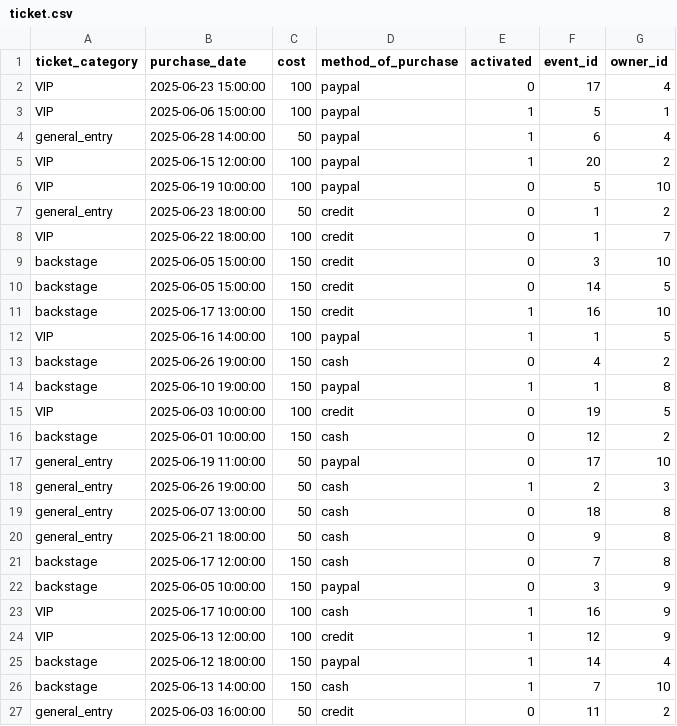
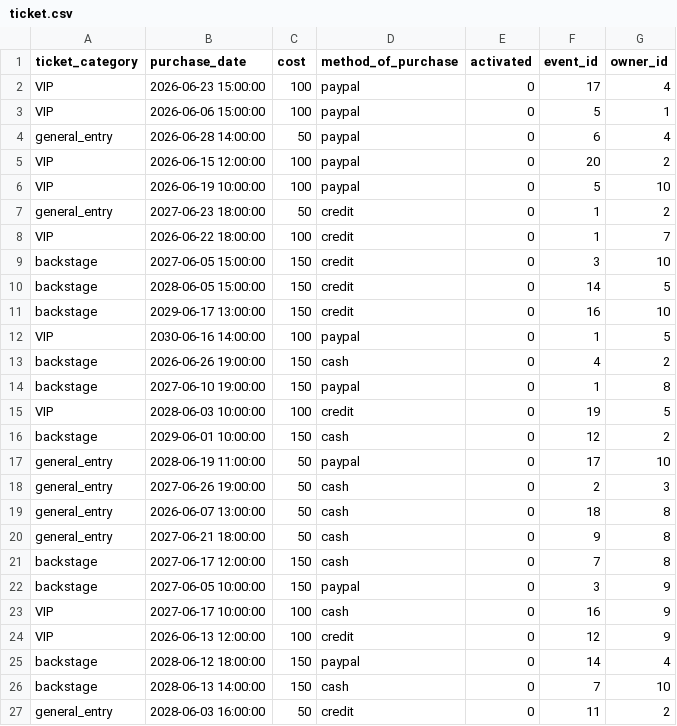
Before and after one commit to Nickp03/Databases-Ntua-Pulse_University_Music_Festival, a CSV file: code/ticket.csv, drawn as a sheet; only a part is shown; the diff covers the shown part only.

```diff
--- a/code/ticket.csv
+++ b/code/ticket.csv
@@ -1,27 +1,27 @@
 ticket_category,purchase_date,cost,method_of_purchase,activated,event_id,owner_id
-VIP,2025-06-23 15:00:00,100,paypal,0,17,4
-VIP,2025-06-06 15:00:00,100,paypal,1,5,1
-general_entry,2025-06-28 14:00:00,50,paypal,1,6,4
-VIP,2025-06-15 12:00:00,100,paypal,1,20,2
-VIP,2025-06-19 10:00:00,100,paypal,0,5,10
-general_entry,2025-06-23 18:00:00,50,credit,0,1,2
-VIP,2025-06-22 18:00:00,100,credit,0,1,7
-backstage,2025-06-05 15:00:00,150,credit,0,3,10
-backstage,2025-06-05 15:00:00,150,credit,0,14,5
-backstage,2025-06-17 13:00:00,150,credit,1,16,10
-VIP,2025-06-16 14:00:00,100,paypal,1,1,5
-backstage,2025-06-26 19:00:00,150,cash,0,4,2
-backstage,2025-06-10 19:00:00,150,paypal,1,1,8
-VIP,2025-06-03 10:00:00,100,credit,0,19,5
-backstage,2025-06-01 10:00:00,150,cash,0,12,2
-general_entry,2025-06-19 11:00:00,50,paypal,0,17,10
-general_entry,2025-06-26 19:00:00,50,cash,1,2,3
-general_entry,2025-06-07 13:00:00,50,cash,0,18,8
-general_entry,2025-06-21 18:00:00,50,cash,0,9,8
-backstage,2025-06-17 12:00:00,150,cash,0,7,8
-backstage,2025-06-05 10:00:00,150,paypal,0,3,9
-VIP,2025-06-17 10:00:00,100,cash,1,16,9
-VIP,2025-06-13 12:00:00,100,credit,1,12,9
-backstage,2025-06-12 18:00:00,150,paypal,1,14,4
-backstage,2025-06-13 14:00:00,150,cash,1,7,10
-general_entry,2025-06-03 16:00:00,50,credit,0,11,2
+VIP,2026-06-23 15:00:00,100,paypal,0,17,4
+VIP,2026-06-06 15:00:00,100,paypal,0,5,1
+general_entry,2026-06-28 14:00:00,50,paypal,0,6,4
+VIP,2026-06-15 12:00:00,100,paypal,0,20,2
+VIP,2026-06-19 10:00:00,100,paypal,0,5,10
+general_entry,2027-06-23 18:00:00,50,credit,0,1,2
+VIP,2026-06-22 18:00:00,100,credit,0,1,7
+backstage,2027-06-05 15:00:00,150,credit,0,3,10
+backstage,2028-06-05 15:00:00,150,credit,0,14,5
+backstage,2029-06-17 13:00:00,150,credit,0,16,10
+VIP,2030-06-16 14:00:00,100,paypal,0,1,5
+backstage,2026-06-26 19:00:00,150,cash,0,4,2
+backstage,2027-06-10 19:00:00,150,paypal,0,1,8
+VIP,2028-06-03 10:00:00,100,credit,0,19,5
+backstage,2029-06-01 10:00:00,150,cash,0,12,2
+general_entry,2028-06-19 11:00:00,50,paypal,0,17,10
+general_entry,2027-06-26 19:00:00,50,cash,0,2,3
+general_entry,2026-06-07 13:00:00,50,cash,0,18,8
+general_entry,2027-06-21 18:00:00,50,cash,0,9,8
+backstage,2027-06-17 12:00:00,150,cash,0,7,8
+backstage,2027-06-05 10:00:00,150,paypal,0,3,9
+VIP,2027-06-17 10:00:00,100,cash,0,16,9
+VIP,2026-06-13 12:00:00,100,credit,0,12,9
+backstage,2028-06-12 18:00:00,150,paypal,0,14,4
+backstage,2028-06-13 14:00:00,150,cash,0,7,10
+general_entry,2028-06-03 16:00:00,50,credit,0,11,2
```
Also changed, not shown: 2 edited cells elsewhere in this file, code/buyer_queue.csv, code/event.csv, 3 other files.
